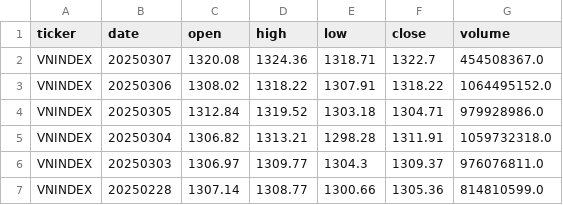
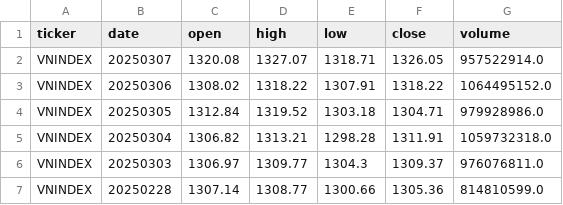
Before and after one commit to baeyuki/Stock-Data-analysist, a CSV file: data/raw/VNINDEX_stock_data.csv, drawn as a sheet; only a part is shown.

```diff
--- a/data/raw/VNINDEX_stock_data.csv
+++ b/data/raw/VNINDEX_stock_data.csv
@@ -1,3 +1,3 @@
 ticker,date,open,high,low,close,volume
-VNINDEX,20250307,1320.08,1324.36,1318.71,1322.7,454508367.0
+VNINDEX,20250307,1320.08,1327.07,1318.71,1326.05,957522914.0
 VNINDEX,20250306,1308.02,1318.22,1307.91,1318.22,1064495152.0
```
Also changed, not shown: data/raw/VN30F1M_stock_data.csv, data/raw/VN30F2M_stock_data.csv, 17 other files.
